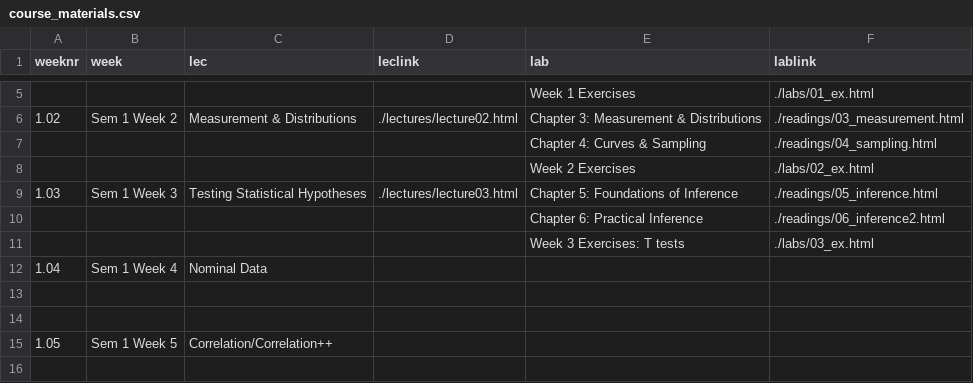
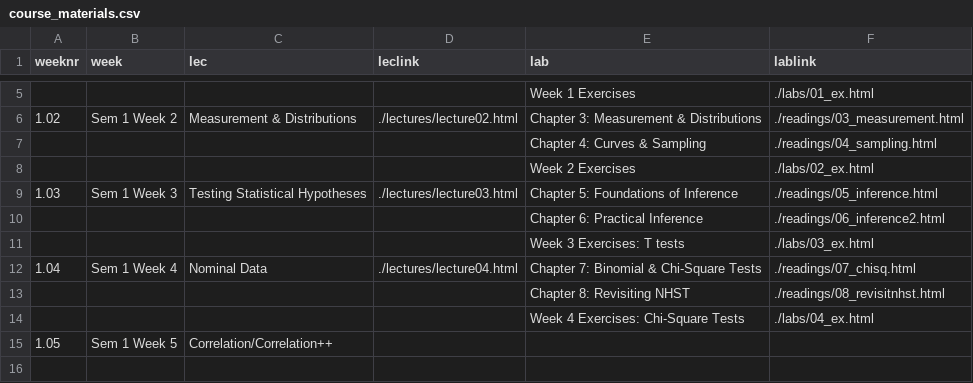
Before and after one commit to uoepsy/usmr, a CSV file: docs/2627/course_materials.csv, drawn as a sheet; only a part is shown, gaps mark what is left out.

```diff
--- a/docs/2627/course_materials.csv
+++ b/docs/2627/course_materials.csv
@@ -11,5 +11,5 @@ weeknr,week,lec,leclink,lab,lablink
 ,,,,Week 3 Exercises: T tests,./labs/03_ex.html
-1.04,Sem 1 Week 4,Nominal Data,,,
-,,,,,
-,,,,,
+1.04,Sem 1 Week 4,Nominal Data,./lectures/lecture04.html,Chapter 7: Binomial & Chi-Square Tests,./readings/07_chisq.html
+,,,,Chapter 8: Revisiting NHST,./readings/08_revisitnhst.html
+,,,,Week 4 Exercises: Chi-Square Tests,./labs/04_ex.html
 1.05,Sem 1 Week 5,Correlation/Correlation++,,,
```
Also changed, not shown: 32 other files.
